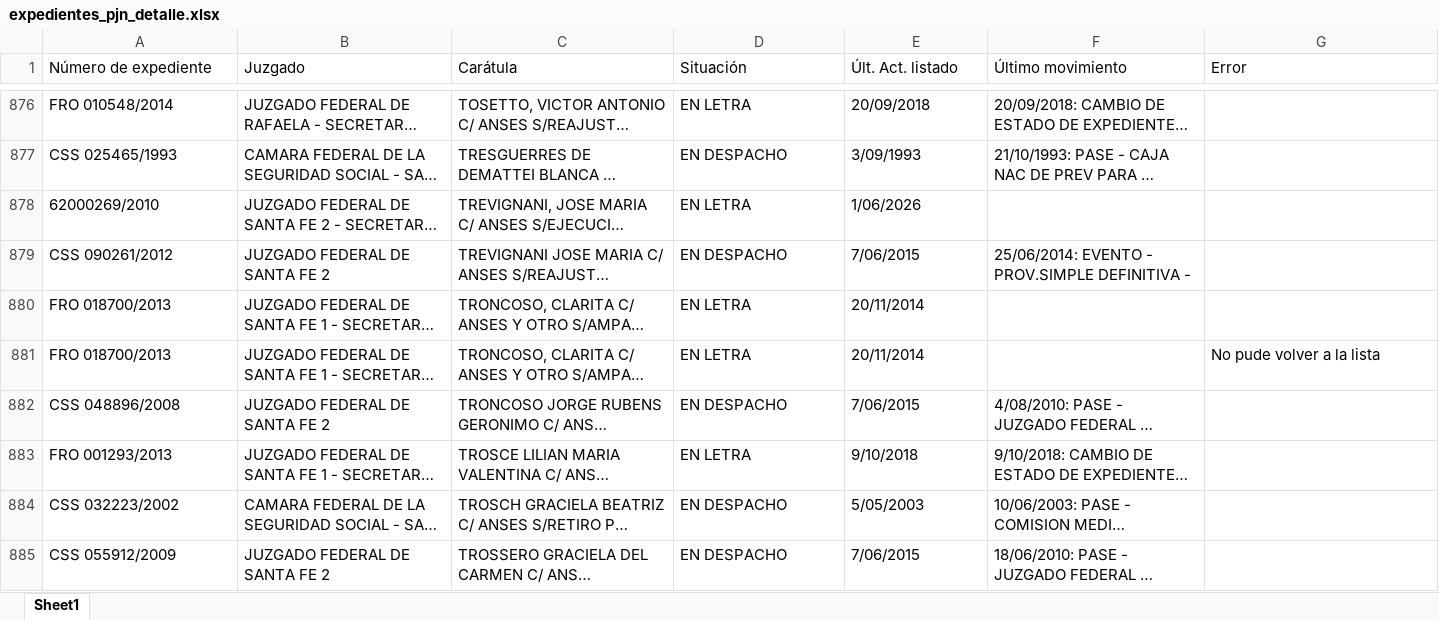
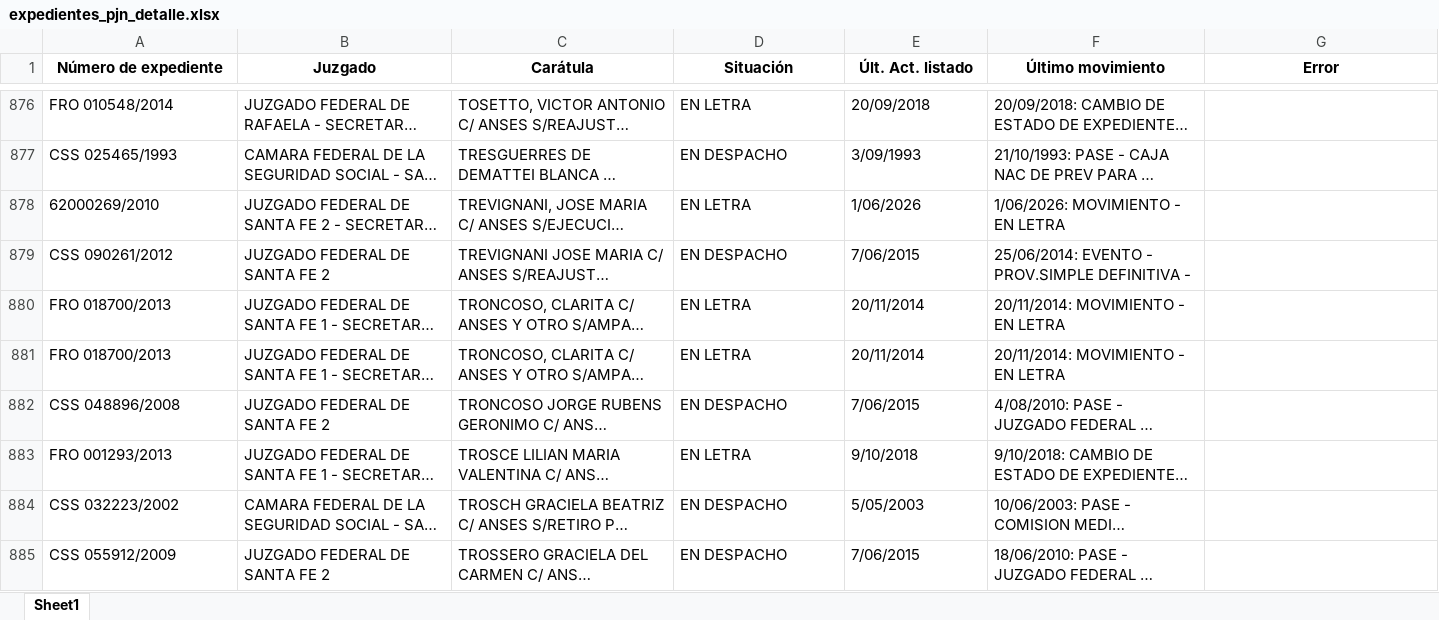
Before and after one commit to equintanafattor/scrap-mantaras, an Excel workbook: expedientes_pjn_detalle.xlsx, sheet Sheet1, drawn as a sheet; only a part is shown, gaps mark what is left out; long unchanged cells end in …; values as stored, in another font and other column widths than the file's, no borders; the diff covers the shown part only; the diff names each change by its address in the sheet, - before the commit and + after, or states it on an @@ line.

```diff
--- a/expedientes_pjn_detalle.xlsx (sheet Sheet1)
+++ b/expedientes_pjn_detalle.xlsx (sheet Sheet1)
@@ A1:G1 bold: off → on, alignment: left → center @@
-F878 (Último movimiento): (empty)
+F878 (Último movimiento): 1/06/2026: MOVIMIENTO - EN LETRA
-F880:F881 (Último movimiento): (empty)
+F880:F881 (Último movimiento): 20/11/2014: MOVIMIENTO - EN LETRA
-G881 (Error): No pude volver a la lista
+G881 (Error): (empty)
```
Also changed, not shown: 43 edited cells elsewhere in this sheet, 1 other file.
